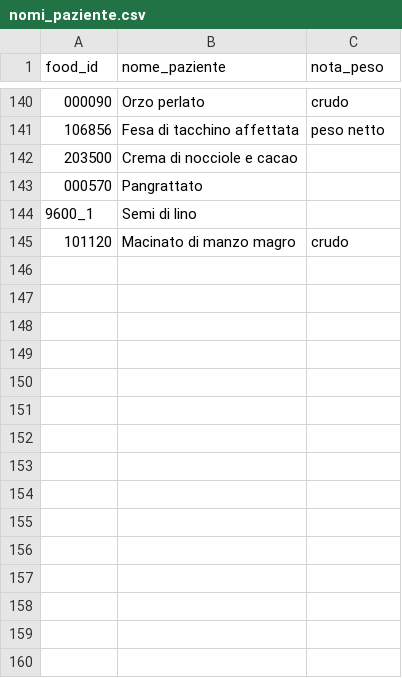
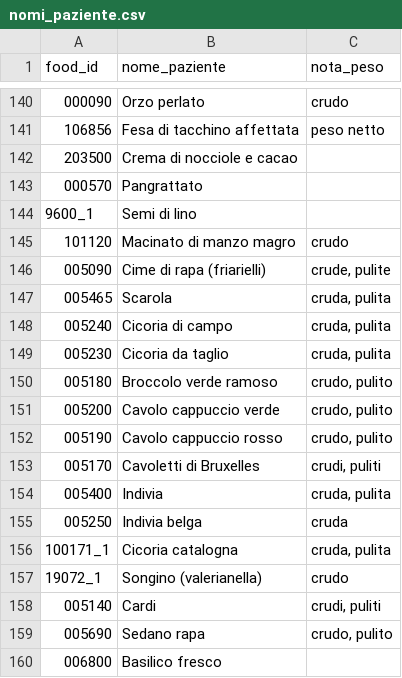
Before and after one commit to giuseppetaglialatela/studio-taglialatela-template, a CSV file: motore-calcolo/nomi_paziente.csv, drawn as a sheet; only a part is shown, gaps mark what is left out.

```diff
--- a/motore-calcolo/nomi_paziente.csv
+++ b/motore-calcolo/nomi_paziente.csv
@@ -145 +145,16 @@ food_id,nome_paziente,nota_peso
 101120,Macinato di manzo magro,crudo
+005090,Cime di rapa (friarielli),"crude, pulite"
+005465,Scarola,"cruda, pulita"
+005240,Cicoria di campo,"cruda, pulita"
+005230,Cicoria da taglio,"cruda, pulita"
+005180,Broccolo verde ramoso,"crudo, pulito"
+005200,Cavolo cappuccio verde,"crudo, pulito"
+005190,Cavolo cappuccio rosso,"crudo, pulito"
+005170,Cavoletti di Bruxelles,"crudi, puliti"
+005400,Indivia,"cruda, pulita"
+005250,Indivia belga,cruda
+100171_1,Cicoria catalogna,"cruda, pulita"
+19072_1,Songino (valerianella),crudo
+005140,Cardi,"crudi, puliti"
+005690,Sedano rapa,"crudo, pulito"
+006800,Basilico fresco,
```
Also changed, not shown: motore-calcolo/alimenti.csv, motore-calcolo/ruoli_alimenti.csv, 5 other files.
